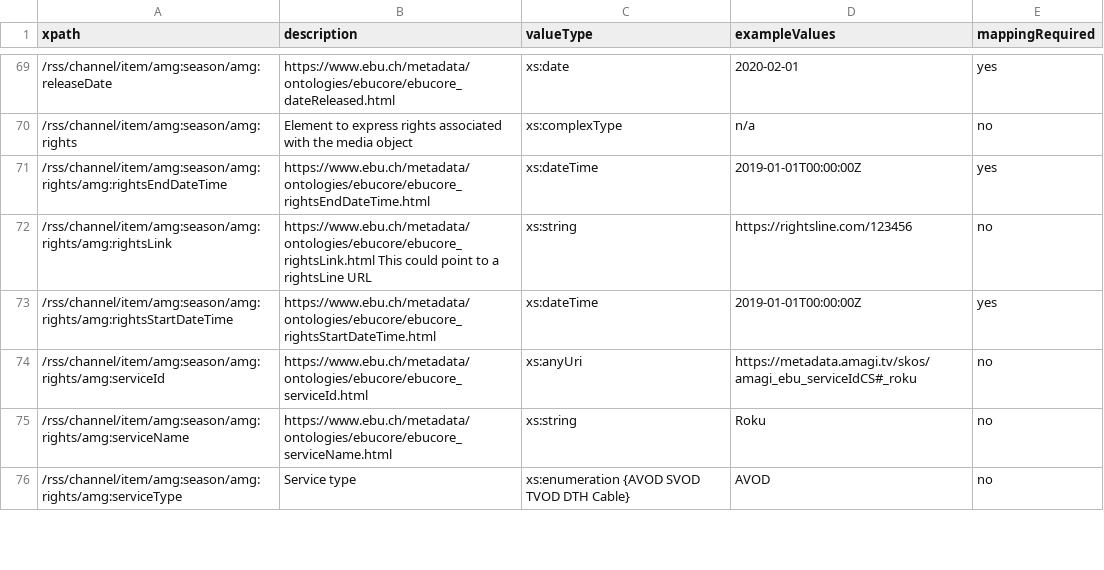
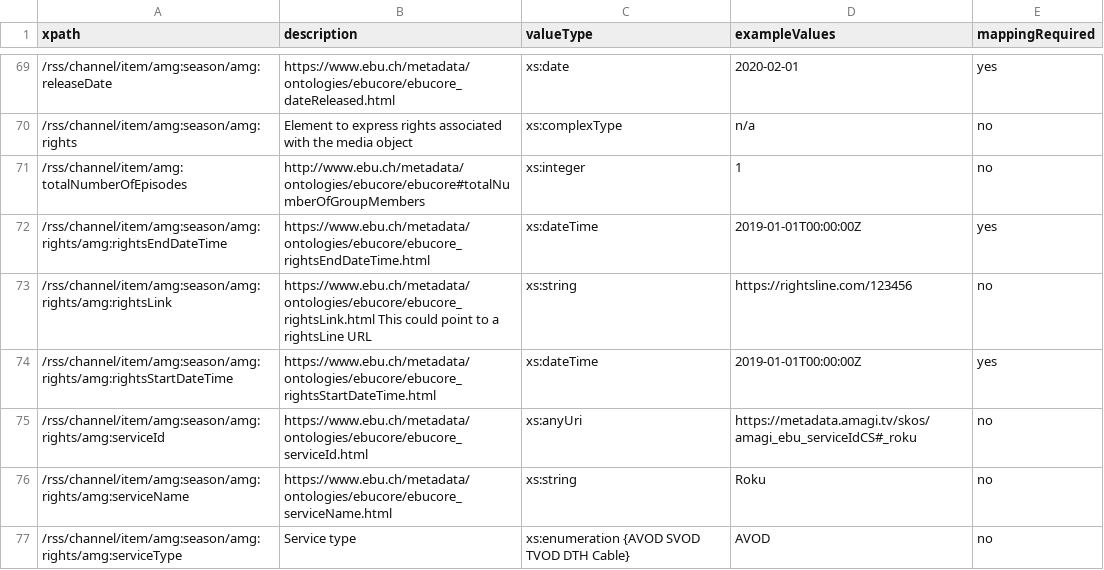
Before and after one commit to amagimedia/metadata, a CSV file: amgrss_schemas/amgrss_xpaths_description.csv, drawn as a sheet; only a part is shown, gaps mark what is left out; the diff names each change by its address in the sheet, - before the commit and + after, or states it on an @@ line.

Commit message:
added the new tag into the amgrss standard

```diff
--- a/amgrss_schemas/amgrss_xpaths_description.csv
+++ b/amgrss_schemas/amgrss_xpaths_description.csv
+row 71: /rss/channel/item/amg:totalNumberOfEpisodes | http://www.ebu.ch/metadata/ontologies/ebucore/ebucore#totalNumberOfGroupMembers | xs:integer | 1 | no
```
Also changed, not shown: 2 other files.
